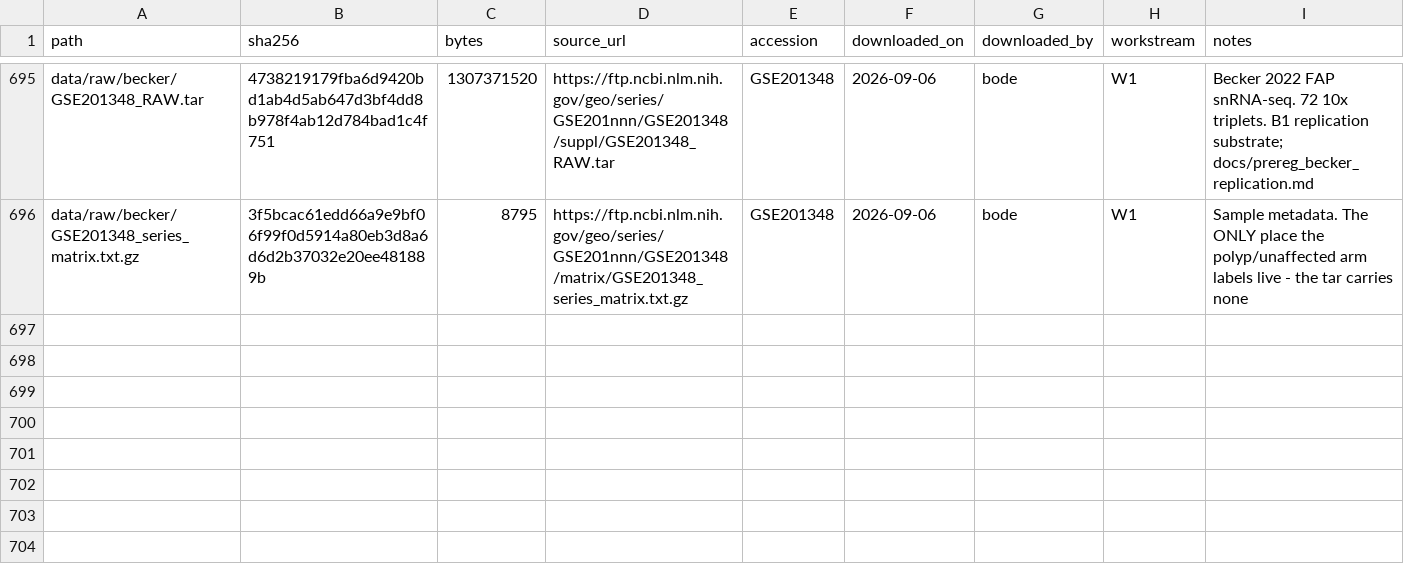
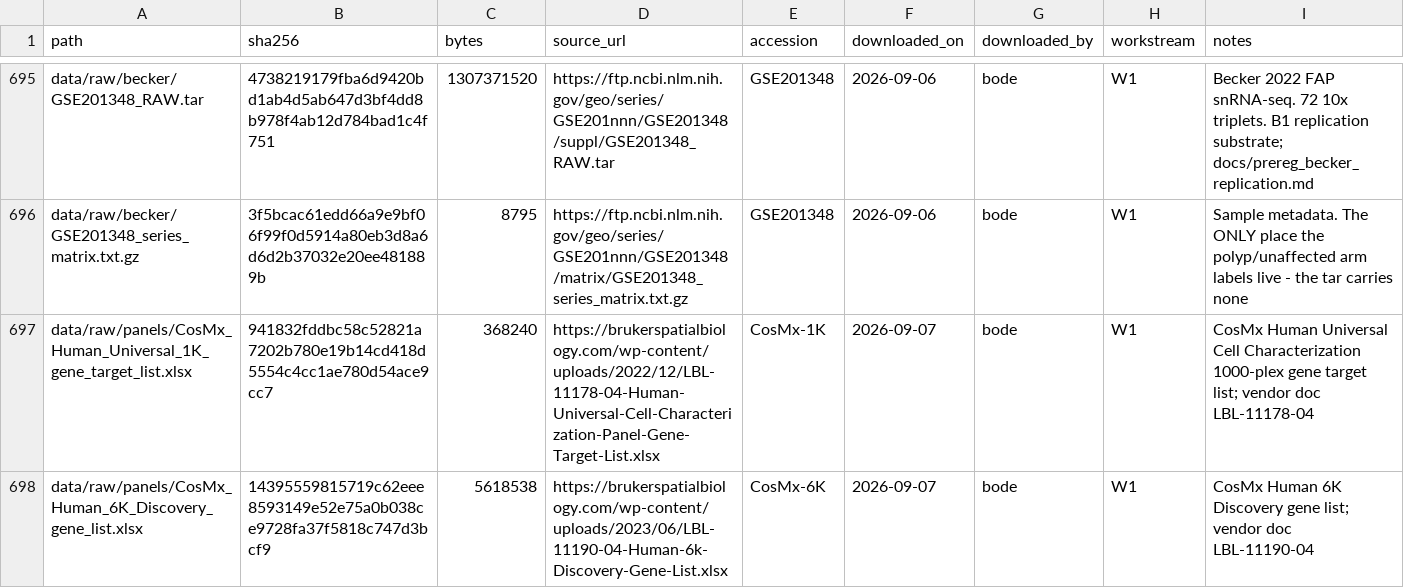
Before and after one commit to diegomardian/BetterRiseProject, a CSV file: data/manifest.csv, drawn as a sheet; only a part is shown, gaps mark what is left out; the diff names each change by its address in the sheet, - before the commit and + after, or states it on an @@ line.

```diff
--- a/data/manifest.csv
+++ b/data/manifest.csv
+row 697: data/raw/panels/CosMx_Human_Universal_1K_gene_target_list.xlsx | 941832fddbc58c52821a7202b780e19b14cd418d5554c4cc1ae780d54ace9cc7 | 368240 | https://brukerspatialbiology.com/wp-content/uploads/2022/12/LBL-11178-04-Human-Universal-Cell-Characterization-Panel-Gene-Target-List.xlsx | CosMx-1K | 2026-09-07 | bode | W1 | CosMx Human Universal Cell Characterization 1000-plex gene target list; vendor doc LBL-11178-04
+row 698: data/raw/panels/CosMx_Human_6K_Discovery_gene_list.xlsx | 14395559815719c62eee8593149e52e75a0b038ce9728fa37f5818c747d3bcf9 | 5618538 | https://brukerspatialbiology.com/wp-content/uploads/2023/06/LBL-11190-04-Human-6k-Discovery-Gene-List.xlsx | CosMx-6K | 2026-09-07 | bode | W1 | CosMx Human 6K Discovery gene list; vendor doc LBL-11190-04
```
Also changed, not shown: 1 other file.
